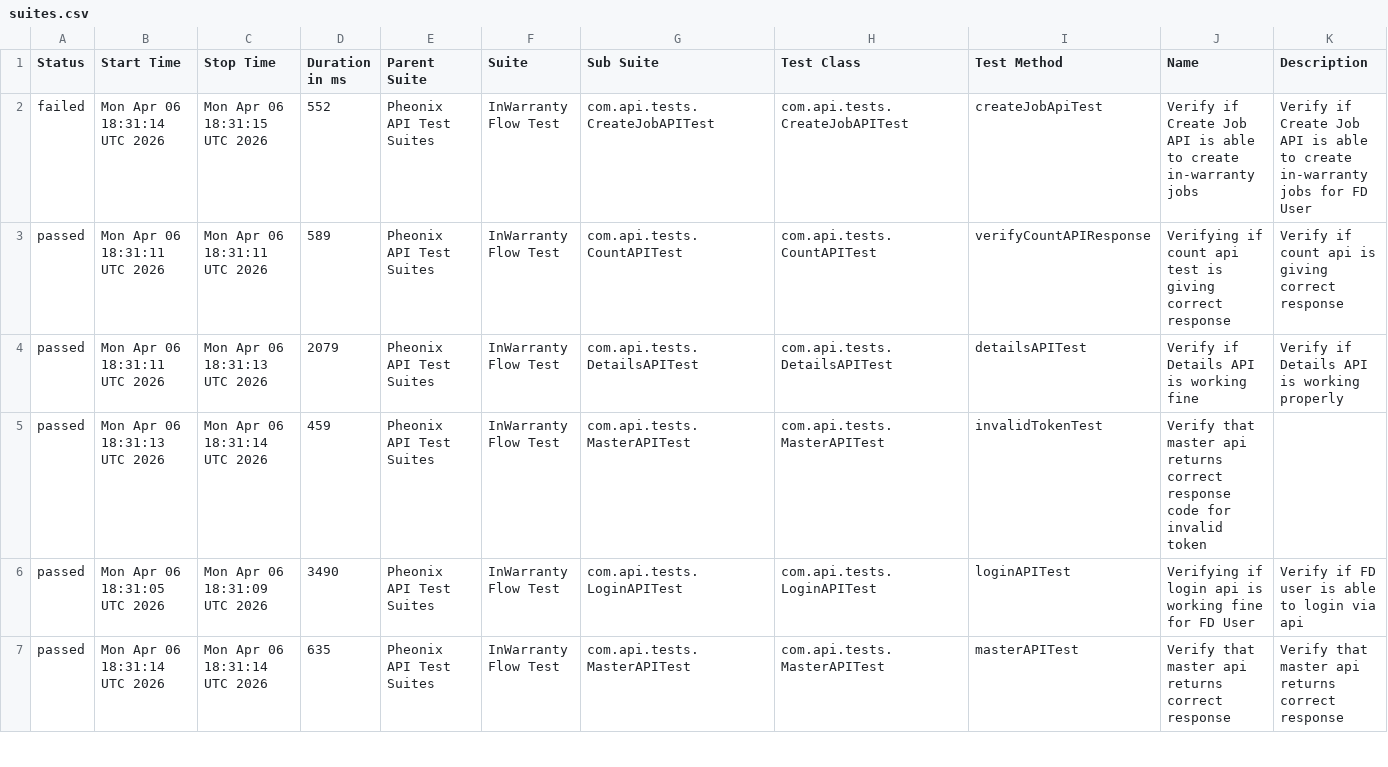
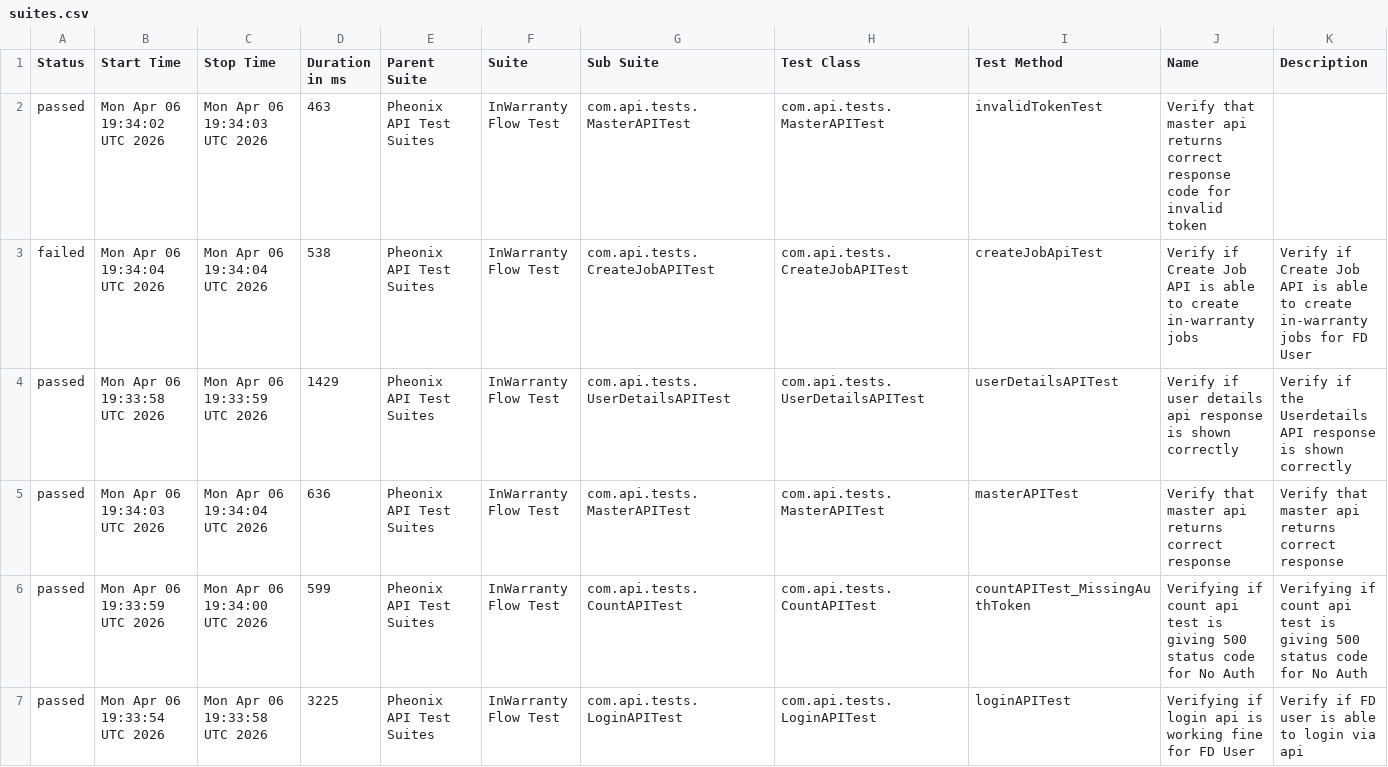
Before and after one commit to kstvds24/Phoenix-TestAutomationFrameWork, a CSV file: data/suites.csv, drawn as a sheet; only a part is shown; the diff covers the shown part only.

```diff
--- a/data/suites.csv
+++ b/data/suites.csv
@@ -1,7 +1,7 @@
 "Status","Start Time","Stop Time","Duration in ms","Parent Suite","Suite","Sub Suite","Test Class","Test Method","Name","Description"
-"failed","Mon Apr 06 18:31:14 UTC 2026","Mon Apr 06 18:31:15 UTC 2026","552","Pheonix API Test Suites","InWarranty Flow Test","com.api.tests.CreateJobAPITest","com.api.tests.CreateJobAPITest","createJobApiTest","Verify if Create Job API is able to create in-warranty jobs","Verify if Create Job API is able to create in-warranty jobs for FD User"
-"passed","Mon Apr 06 18:31:11 UTC 2026","Mon Apr 06 18:31:11 UTC 2026","589","Pheonix API Test Suites","InWarranty Flow Test","com.api.tests.CountAPITest","com.api.tests.CountAPITest","verifyCountAPIResponse","Verifying if count api test is giving correct response","Verify if count api is giving correct response"
-"passed","Mon Apr 06 18:31:11 UTC 2026","Mon Apr 06 18:31:13 UTC 2026","2079","Pheonix API Test Suites","InWarranty Flow Test","com.api.tests.DetailsAPITest","com.api.tests.DetailsAPITest","detailsAPITest","Verify if Details API is working fine","Verify if Details API is working properly"
-"passed","Mon Apr 06 18:31:13 UTC 2026","Mon Apr 06 18:31:14 UTC 2026","459","Pheonix API Test Suites","InWarranty Flow Test","com.api.tests.MasterAPITest","com.api.tests.MasterAPITest","invalidTokenTest","Verify that master api returns correct response code for invalid token",""
-"passed","Mon Apr 06 18:31:05 UTC 2026","Mon Apr 06 18:31:09 UTC 2026","3490","Pheonix API Test Suites","InWarranty Flow Test","com.api.tests.LoginAPITest","com.api.tests.LoginAPITest","loginAPITest","Verifying if login api is working fine for FD User","Verify if FD user is able to login via api"
-"passed","Mon Apr 06 18:31:14 UTC 2026","Mon Apr 06 18:31:14 UTC 2026","635","Pheonix API Test Suites","InWarranty Flow Test","com.api.tests.MasterAPITest","com.api.tests.MasterAPITest","masterAPITest","Verify that master api returns correct response","Verify that master api returns correct response"
+"passed","Mon Apr 06 19:34:02 UTC 2026","Mon Apr 06 19:34:03 UTC 2026","463","Pheonix API Test Suites","InWarranty Flow Test","com.api.tests.MasterAPITest","com.api.tests.MasterAPITest","invalidTokenTest","Verify that master api returns correct response code for invalid token",""
+"failed","Mon Apr 06 19:34:04 UTC 2026","Mon Apr 06 19:34:04 UTC 2026","538","Pheonix API Test Suites","InWarranty Flow Test","com.api.tests.CreateJobAPITest","com.api.tests.CreateJobAPITest","createJobApiTest","Verify if Create Job API is able to create in-warranty jobs","Verify if Create Job API is able to create in-warranty jobs for FD User"
+"passed","Mon Apr 06 19:33:58 UTC 2026","Mon Apr 06 19:33:59 UTC 2026","1429","Pheonix API Test Suites","InWarranty Flow Test","com.api.tests.UserDetailsAPITest","com.api.tests.UserDetailsAPITest","userDetailsAPITest","Verify if user details api response is shown correctly","Verify if the Userdetails API response is shown correctly"
+"passed","Mon Apr 06 19:34:03 UTC 2026","Mon Apr 06 19:34:04 UTC 2026","636","Pheonix API Test Suites","InWarranty Flow Test","com.api.tests.MasterAPITest","com.api.tests.MasterAPITest","masterAPITest","Verify that master api returns correct response","Verify that master api returns correct response"
+"passed","Mon Apr 06 19:33:59 UTC 2026","Mon Apr 06 19:34:00 UTC 2026","599","Pheonix API Test Suites","InWarranty Flow Test","com.api.tests.CountAPITest","com.api.tests.CountAPITest","countAPITest_MissingAuthToken","Verifying if count api test is giving 500 status code for No Auth","Verifying if count api test is giving 500 status code for No Auth"
+"passed","Mon Apr 06 19:33:54 UTC 2026","Mon Apr 06 19:33:58 UTC 2026","3225","Pheonix API Test Suites","InWarranty Flow Test","com.api.tests.LoginAPITest","com.api.tests.LoginAPITest","loginAPITest","Verifying if login api is working fine for FD User","Verify if FD user is able to login via api"
```
Also changed, not shown: 14 edited cells elsewhere in this file, data/behaviors.csv, 48 other files.
